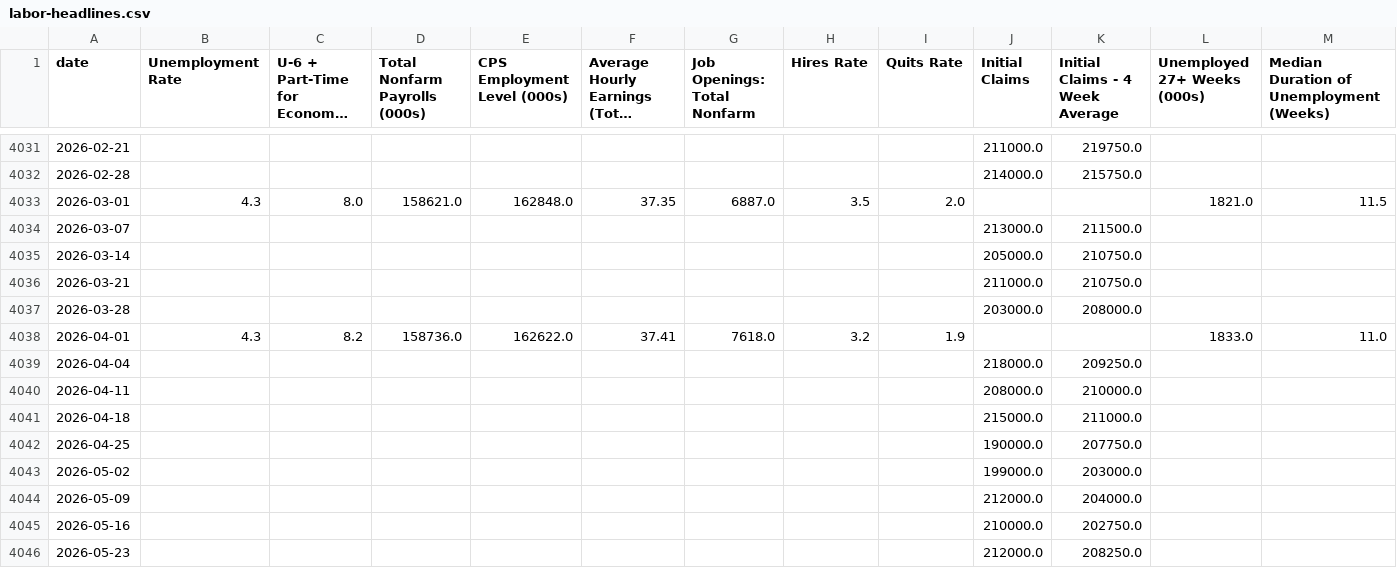
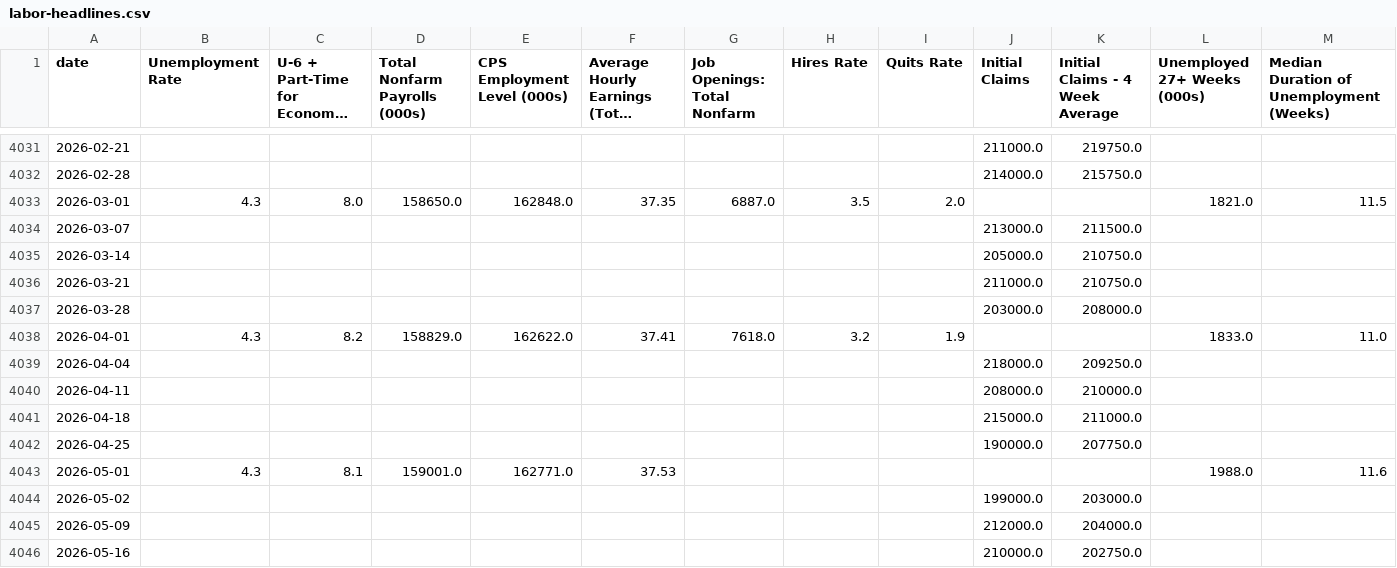
Before and after one commit to mikesimonsen/econ-data, a CSV file: sheets_data/labor-headlines.csv, drawn as a sheet; only a part is shown, gaps mark what is left out; the shorter side is filled out with more unchanged rows; long unchanged cells end in …; the diff names each change by its address in the sheet, - before the commit and + after, or states it on an @@ line.

```diff
--- a/sheets_data/labor-headlines.csv
+++ b/sheets_data/labor-headlines.csv
-D4033 (Total Nonfarm Payrolls (000s)): 158621.0
+D4033 (Total Nonfarm Payrolls (000s)): 158650.0
-D4038 (Total Nonfarm Payrolls (000s)): 158736.0
+D4038 (Total Nonfarm Payrolls (000s)): 158829.0
+row 4043: 2026-05-01 | 4.3 | 8.1 | 159001.0 | 162771.0 | 37.53 |  |  |  |  |  | 1988.0 | 11.6
```
Also changed, not shown: sheets_data/labor-detail.csv, sheets_data/realtor-dot-com.csv, 29 other files.
